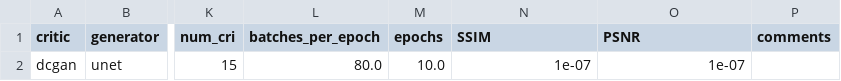
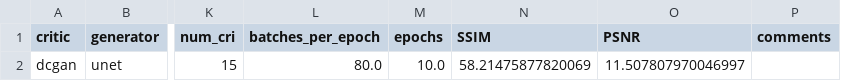
Before and after one commit to anger-man/unsupervised-image-transfer-and-uq, a CSV file: IXI/results.csv, drawn as a sheet; only a part is shown, gaps mark what is left out; the diff names each change by its address in the sheet, - before the commit and + after, or states it on an @@ line.

```diff
--- a/IXI/results.csv
+++ b/IXI/results.csv
-N2 (SSIM): 1e-07
+N2 (SSIM): 58.21475877820069
-O2 (PSNR): 1e-07
+O2 (PSNR): 11.507807970046997
```
Also changed, not shown: 10 other files.
